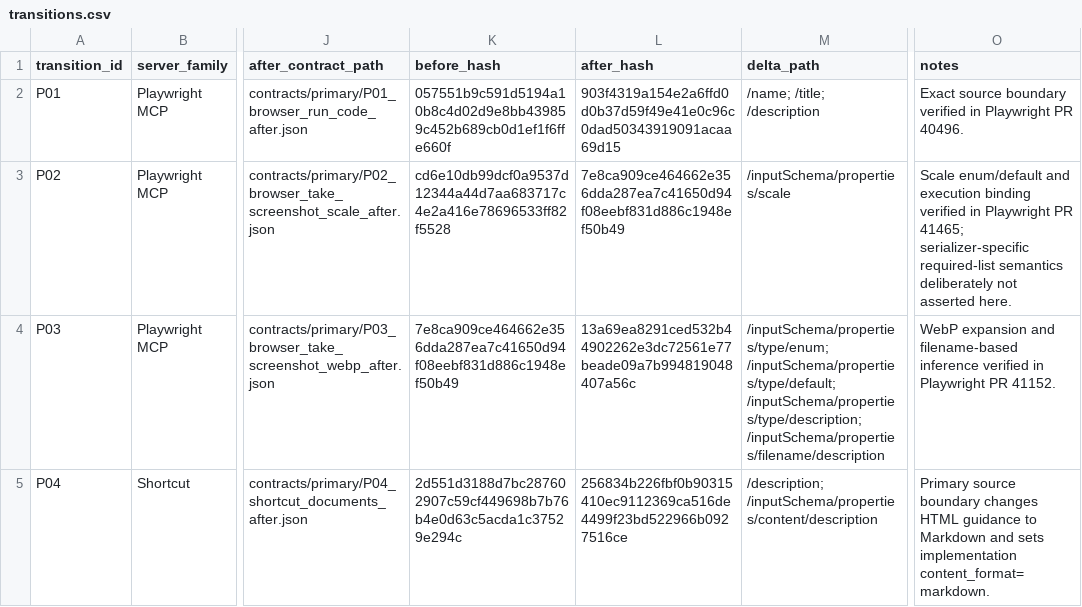
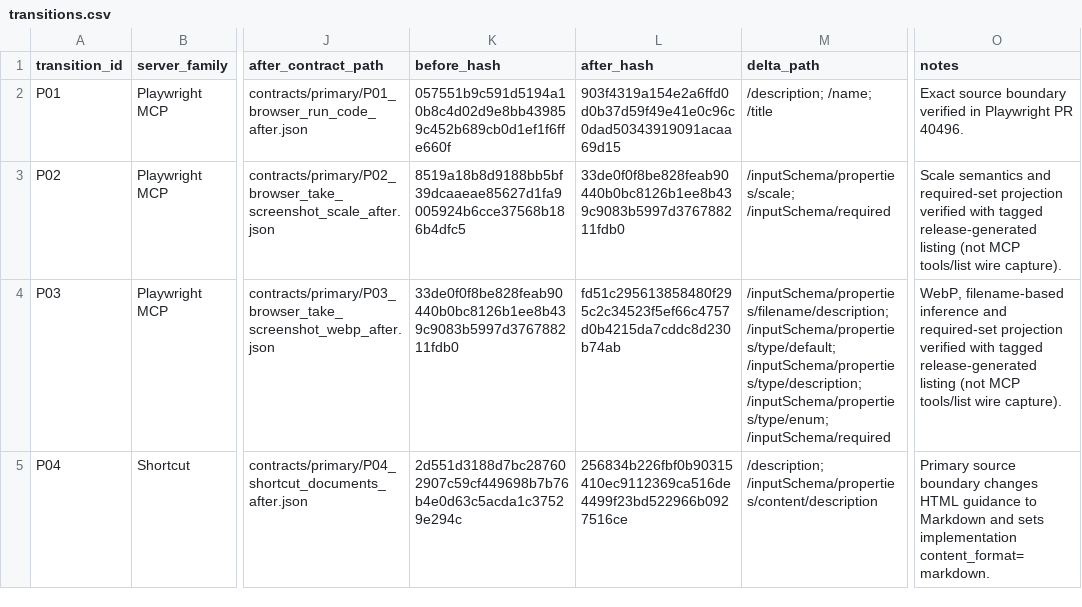
Before and after one commit to IjlalShah5/dctr-mcp-tool-revalidation, a CSV file: data/transitions.csv, drawn as a sheet; only a part is shown, gaps mark what is left out; the diff names each change by its address in the sheet, - before the commit and + after, or states it on an @@ line.

Commit message:
Repair primary P01–P04 contract evidence and verify complete path-level semantic records

```diff
--- a/data/transitions.csv
+++ b/data/transitions.csv
-M2 (delta_path): /name; /title; /description
+M2 (delta_path): /description; /name; /title
-K3 (before_hash): cd6e10db99dcf0a9537d12344a44d7aa683717c4e2a416e78696533ff82f5528
+K3 (before_hash): 8519a18b8d9188bb5bf39dcaaeae85627d1fa9005924b6cce37568b186b4dfc5
-L3 (after_hash): 7e8ca909ce464662e356dda287ea7c41650d94f08eebf831d886c1948ef50b49
+L3 (after_hash): 33de0f0f8be828feab90440b0bc8126b1ee8b439c9083b5997d376788211fdb0
-M3 (delta_path): /inputSchema/properties/scale
+M3 (delta_path): /inputSchema/properties/scale; /inputSchema/required
-O3 (notes): Scale enum/default and execution binding verified in Playwright PR 41465; serializer-specific required-list semantics deliberately not asserted here.
+O3 (notes): Scale semantics and required-set projection verified with tagged release-generated listing (not MCP tools/list wire capture).
-K4 (before_hash): 7e8ca909ce464662e356dda287ea7c41650d94f08eebf831d886c1948ef50b49
+K4 (before_hash): 33de0f0f8be828feab90440b0bc8126b1ee8b439c9083b5997d376788211fdb0
-L4 (after_hash): 13a69ea8291ced532b44902262e3dc72561e77beade09a7b994819048407a56c
+L4 (after_hash): fd51c295613858480f295c2c34523f5ef66c4757d0b4215da7cddc8d230b74ab
-M4 (delta_path): /inputSchema/properties/type/enum; /inputSchema/properties/type/default; /inputSchema/properties/type/description; /inputSchema/properties/filename/description
+M4 (delta_path): /inputSchema/properties/filename/description; /inputSchema/properties/type/default; /inputSchema/properties/type/description; /inputSchema/properties/type/enum; /inputSchema/required
-O4 (notes): WebP expansion and filename-based inference verified in Playwright PR 41152.
+O4 (notes): WebP, filename-based inference and required-set projection verified with tagged release-generated listing (not MCP tools/list wire capture).
```
